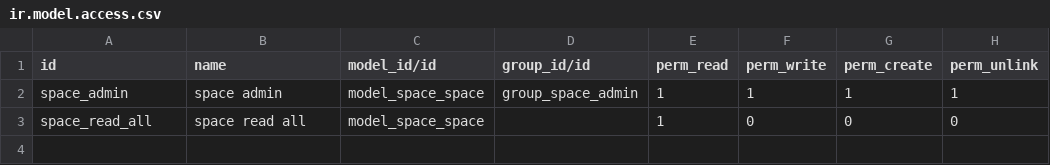
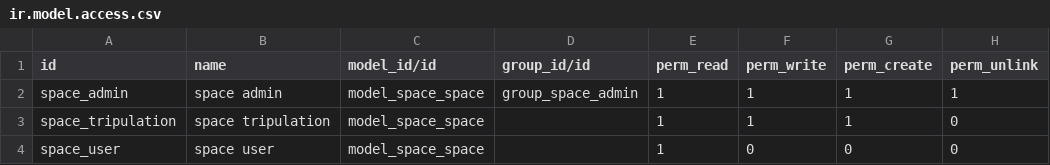
Before and after one commit to intralix/technical-course-v14, a CSV file: odoo_space/security/ir.model.access.csv, drawn as a sheet.

Commit message:
[ADD] New validation in size of spaceship

```diff
--- a/odoo_space/security/ir.model.access.csv
+++ b/odoo_space/security/ir.model.access.csv
@@ -2,2 +2,3 @@ id,name,model_id/id,group_id/id,perm_read,perm_write,perm_create,perm_unlink
 space_admin,space admin,model_space_space,group_space_admin,1,1,1,1
-space_read_all,space read all,model_space_space,,1,0,0,0
+space_tripulation,space tripulation,model_space_space,,1,1,1,0
+space_user,space user,model_space_space,,1,0,0,0
```
Also changed, not shown: 2 other files.
